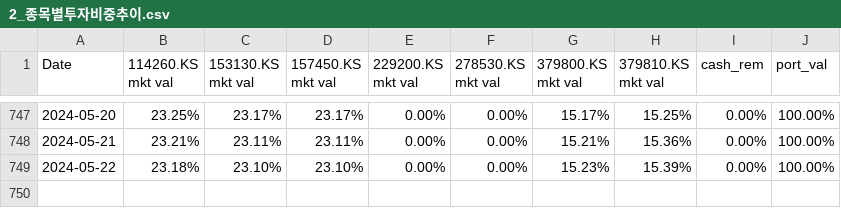
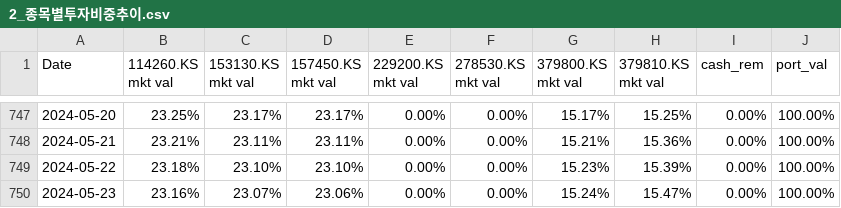
Before and after one commit to kangokseo/cqralgo, a CSV file: portfolio/templates/2_종목별투자비중추이.csv, drawn as a sheet; only a part is shown, gaps mark what is left out.

```diff
--- a/portfolio/templates/2_종목별투자비중추이.csv
+++ b/portfolio/templates/2_종목별투자비중추이.csv
@@ -749 +749,2 @@ Date,114260.KS mkt val,153130.KS mkt val,157450.KS mkt val,229200.KS mkt val,278
 2024-05-22,23.18%,23.10%,23.10%,0.00%,0.00%,15.23%,15.39%,0.00%,100.00%
+2024-05-23,23.16%,23.07%,23.06%,0.00%,0.00%,15.24%,15.47%,0.00%,100.00%
```
Also changed, not shown: portfolio/templates/2_일별수익률추이.csv, portfolio/templates/3_일별수익률추이.csv, 20 other files.
